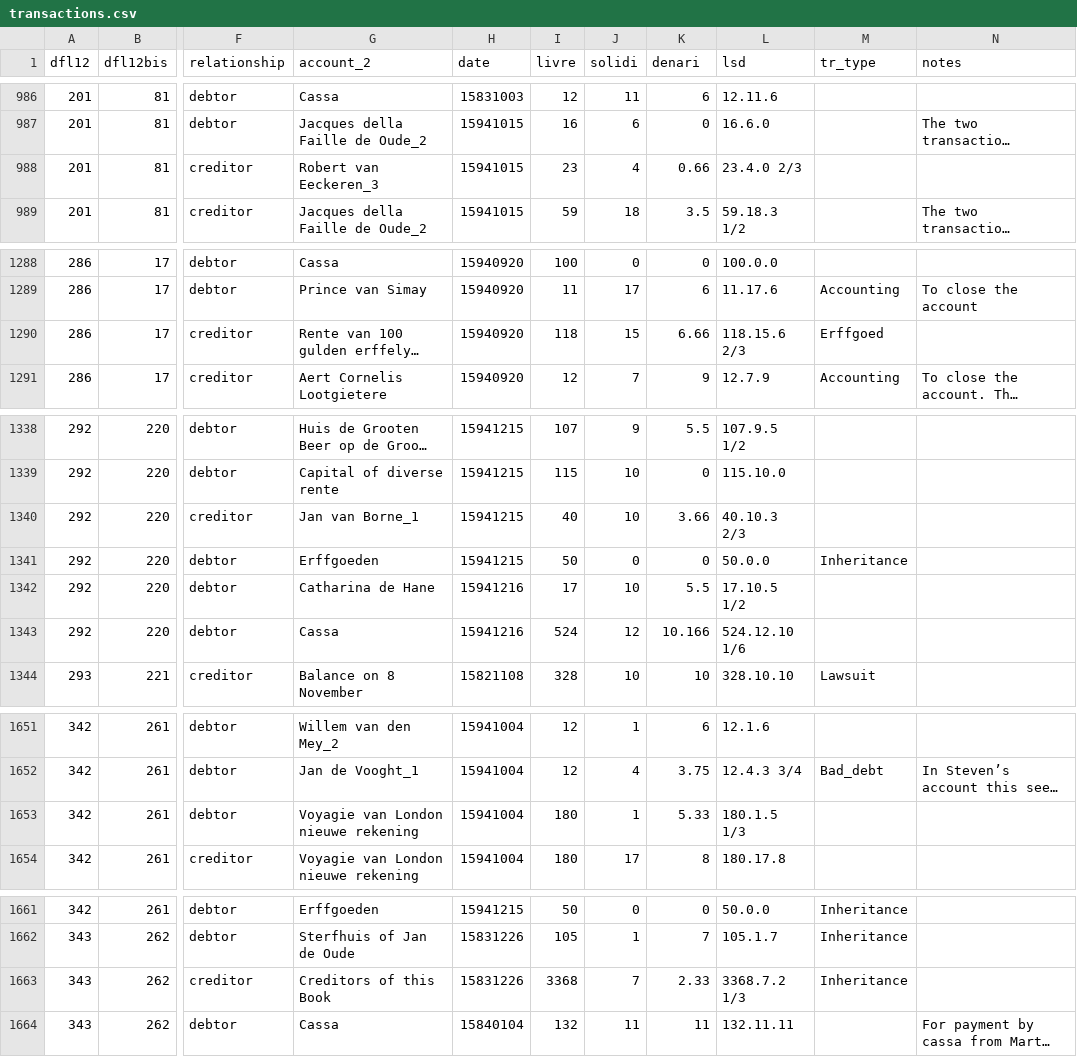
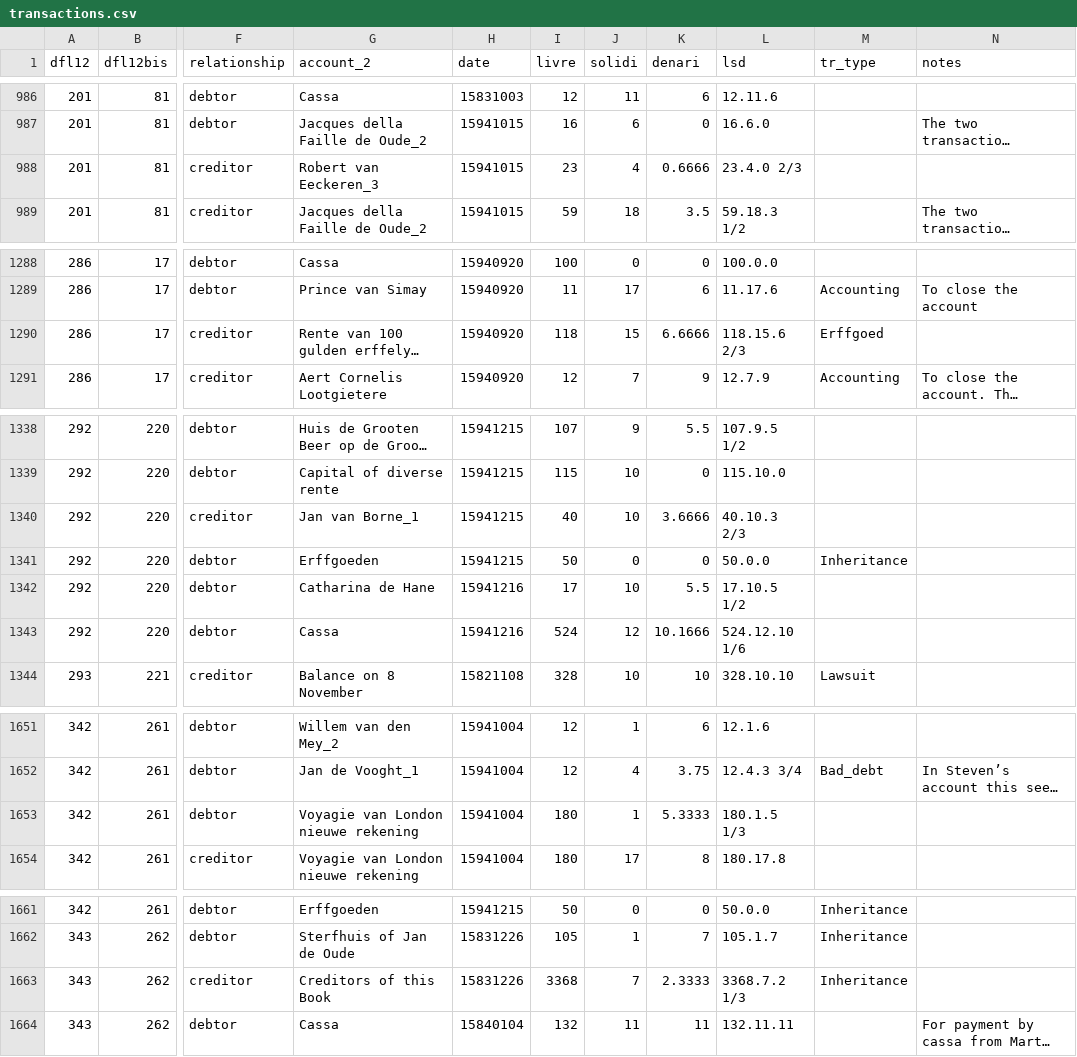
Before and after one commit to jessesadler/jdo-sterfhuis, a CSV file: data/transactions.csv, drawn as a sheet; only a part is shown, gaps mark what is left out; long unchanged cells end in …; the diff covers the shown part only; the diff names each change by its address in the sheet, - before the commit and + after, or states it on an @@ line.

```diff
--- a/data/transactions.csv
+++ b/data/transactions.csv
-K988 (denari): 0.66
+K988 (denari): 0.6666
-K1290 (denari): 6.66
+K1290 (denari): 6.6666
-K1340 (denari): 3.66
+K1340 (denari): 3.6666
-K1343 (denari): 10.166
+K1343 (denari): 10.1666
-K1653 (denari): 5.33
+K1653 (denari): 5.3333
-K1663 (denari): 2.33
+K1663 (denari): 2.3333
```
Also changed, not shown: 18 edited cells elsewhere in this file, 3 other files.
